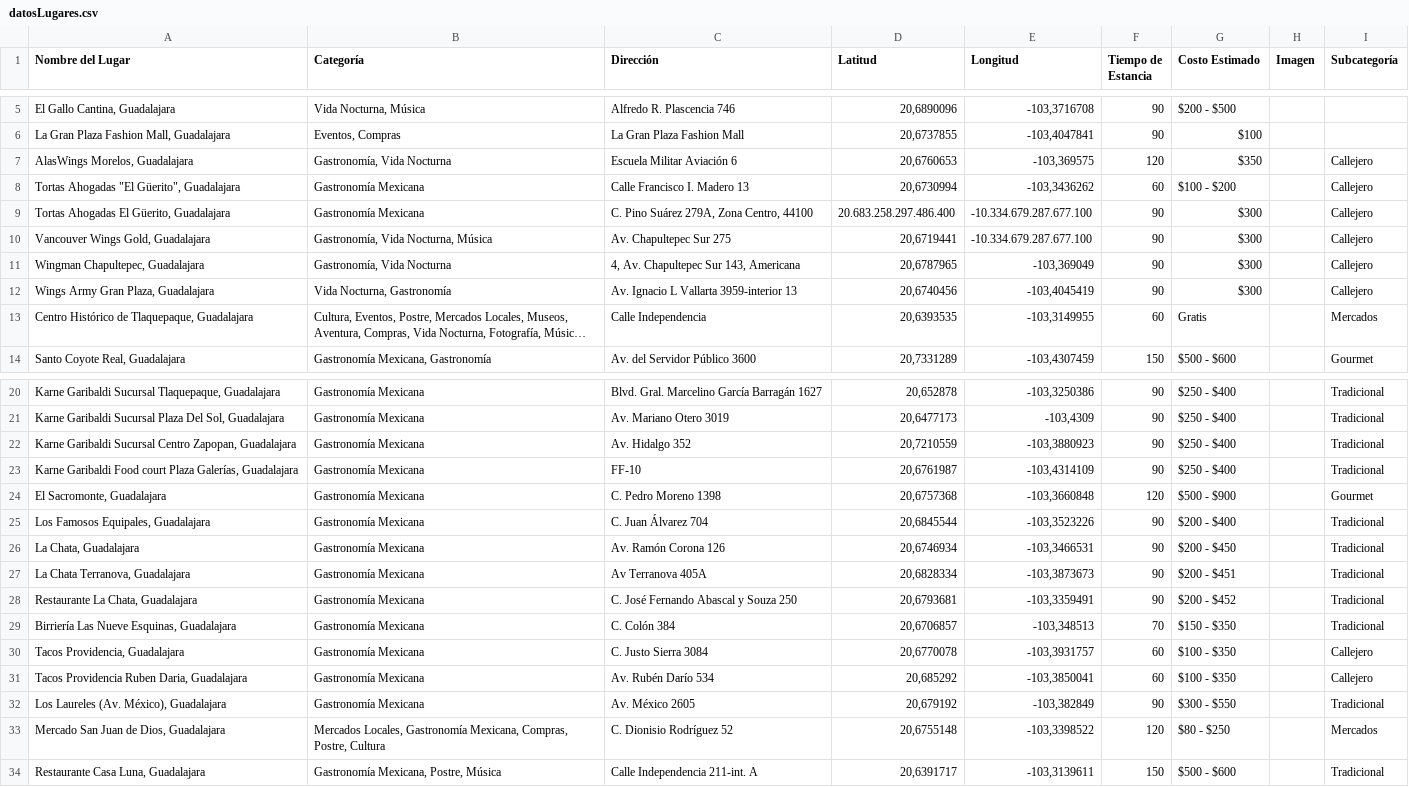
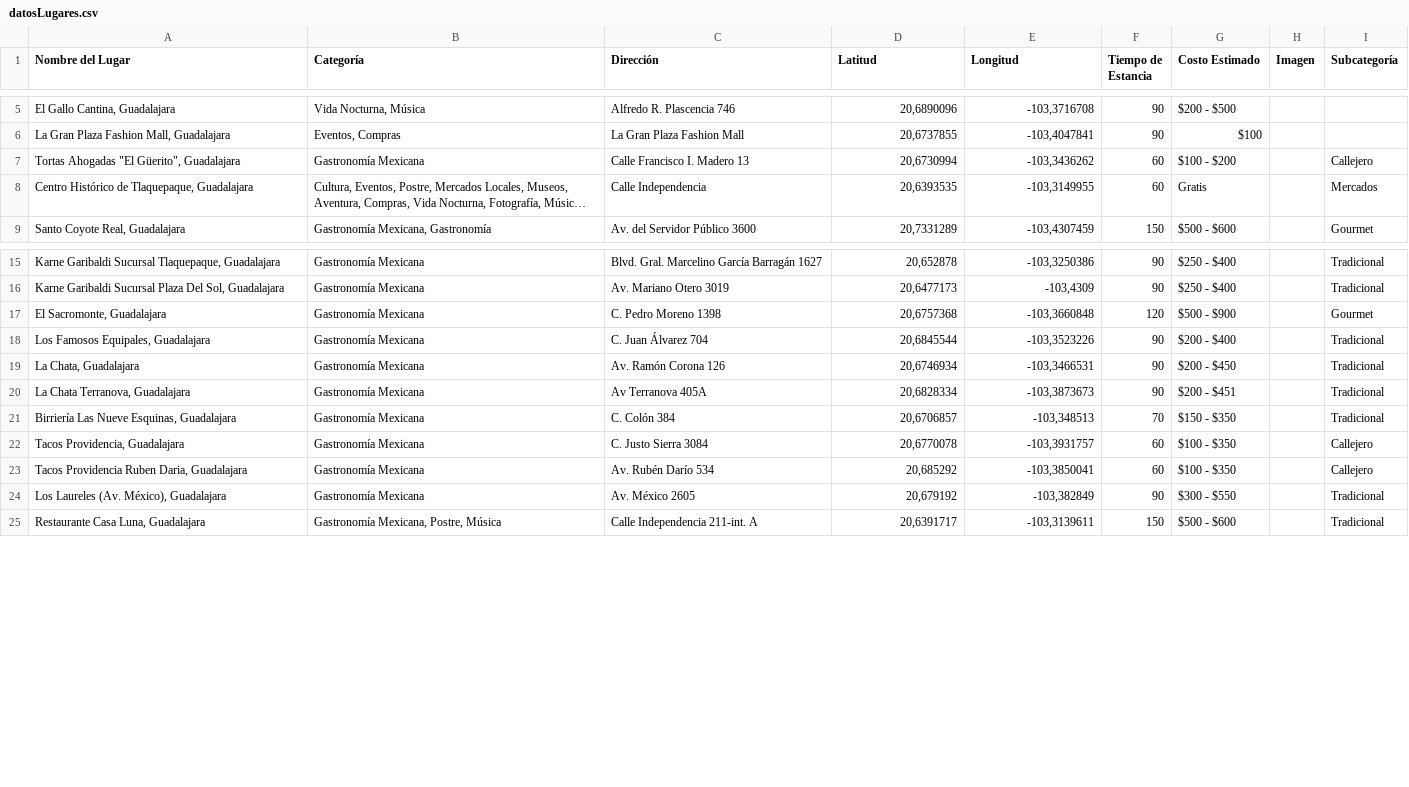
Before and after one commit to saggomezz/Pitzbol-Frontend, a CSV file: public/datosLugares.csv, drawn as a sheet; only a part is shown, gaps mark what is left out; long unchanged cells end in …; the diff names each change by its address in the sheet, - before the commit and + after, or states it on an @@ line.

Commit message:
Eliminar lugares no deseados del CSV de lugares

```diff
--- a/public/datosLugares.csv
+++ b/public/datosLugares.csv
-row 7: AlasWings Morelos, Guadalajara | Gastronomía, Vida Nocturna | Escuela Militar Aviación 6 | 20,6760653 | -103,369575 | 120 | $350 |  | Callejero
-row 9: Tortas Ahogadas El Güerito, Guadalajara | Gastronomía Mexicana | C. Pino Suárez 279A, Zona Centro, 44100 | 20.683.258.297.486.400 | -10.334.679.287.677.100 | 90 | $300 |  | Callejero
-row 10: Vancouver Wings Gold, Guadalajara | Gastronomía, Vida Nocturna, Música | Av. Chapultepec Sur 275 | 20,6719441 | -10.334.679.287.677.100 | 90 | $300 |  | Callejero
-row 11: Wingman Chapultepec, Guadalajara | Gastronomía, Vida Nocturna | 4, Av. Chapultepec Sur 143, Americana | 20,6787965 | -103,369049 | 90 | $300 |  | Callejero
-row 12: Wings Army Gran Plaza, Guadalajara | Vida Nocturna, Gastronomía | Av. Ignacio L Vallarta 3959-interior 13 | 20,6740456 | -103,4045419 | 90 | $300 |  | Callejero
-row 22: Karne Garibaldi Sucursal Centro Zapopan, Guadalajara | Gastronomía Mexicana | Av. Hidalgo 352 | 20,7210559 | -103,3880923 | 90 | $250 - $400 |  | Tradicional
-row 23: Karne Garibaldi Food court Plaza Galerías, Guadalajara | Gastronomía Mexicana | FF-10 | 20,6761987 | -103,4314109 | 90 | $250 - $400 |  | Tradicional
-row 28: Restaurante La Chata, Guadalajara | Gastronomía Mexicana | C. José Fernando Abascal y Souza 250 | 20,6793681 | -103,3359491 | 90 | $200 - $452 |  | Tradicional
-row 33: Mercado San Juan de Dios, Guadalajara | Mercados Locales, Gastronomía Mexicana, Compras, Postre, Cultura | C. Dionisio Rodríguez 52 | 20,6755148 | -103,3398522 | 120 | $80 - $250 |  | Mercados
```
